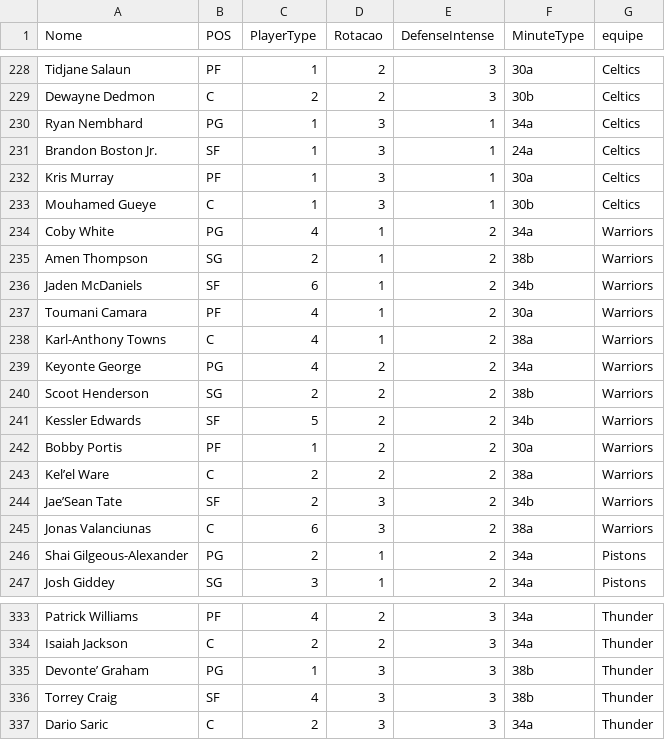
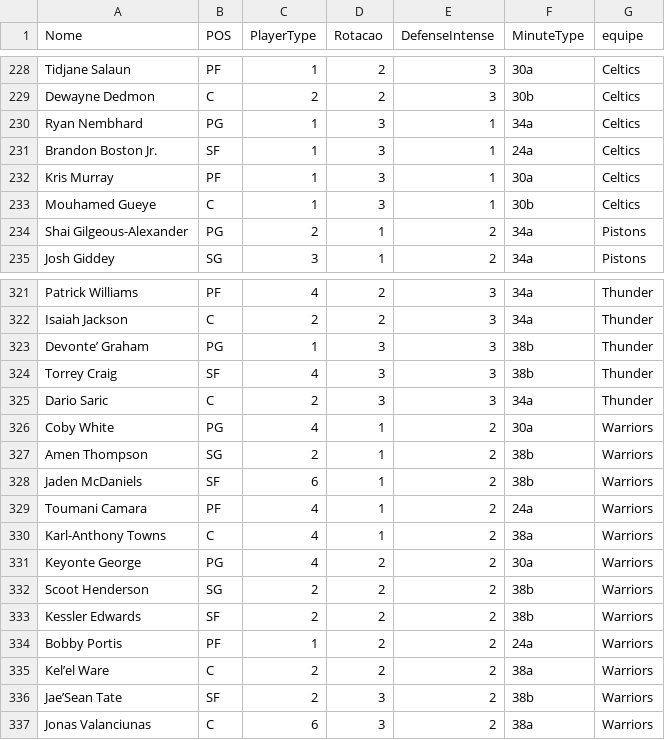
Before and after one commit to manriva-data/bratuganba, a CSV file: Dc.csv, drawn as a sheet; only a part is shown, gaps mark what is left out.

Commit message:
Atualiza Dc.csv para Warriors

```diff
--- a/Dc.csv
+++ b/Dc.csv
@@ -233,14 +233,2 @@ Kris Murray, PF, 1, 3, 1, 30a,Celtics
 Mouhamed Gueye, C, 1, 3, 1, 30b,Celtics
-Coby White, PG, 4, 1, 2, 34a,Warriors
-Amen Thompson, SG, 2, 1, 2, 38b,Warriors
-Jaden McDaniels, SF, 6, 1, 2, 34b,Warriors
-Toumani Camara, PF, 4, 1, 2, 30a,Warriors
-Karl-Anthony Towns, C, 4, 1, 2, 38a,Warriors
-Keyonte George, PG, 4, 2, 2, 34a,Warriors
-Scoot Henderson, SG, 2, 2, 2, 38b,Warriors
-Kessler Edwards, SF, 5, 2, 2, 34b,Warriors
-Bobby Portis, PF, 1, 2, 2, 30a,Warriors
-Kel’el Ware, C, 2, 2, 2, 38a,Warriors
-Jae’Sean Tate, SF, 2, 3, 2, 34b,Warriors
-Jonas Valanciunas, C, 6, 3, 2, 38a,Warriors
 Shai Gilgeous-Alexander, PG, 2, 1, 2, 34a,Pistons
@@ -337 +325,13 @@ Torrey Craig, SF, 4, 3, 3, 38b,Thunder
 Dario Saric, C, 2, 3, 3, 34a,Thunder
+Coby White, PG, 4, 1, 2, 30a,Warriors
+Amen Thompson, SG, 2, 1, 2, 38b,Warriors
+Jaden McDaniels, SF, 6, 1, 2, 38b,Warriors
+Toumani Camara, PF, 4, 1, 2, 24a,Warriors
+Karl-Anthony Towns, C, 4, 1, 2, 38a,Warriors
+Keyonte George, PG, 4, 2, 2, 30a,Warriors
+Scoot Henderson, SG, 2, 2, 2, 38b,Warriors
+Kessler Edwards, SF, 2, 2, 2, 38b,Warriors
+Bobby Portis, PF, 1, 2, 2, 24a,Warriors
+Kel’el Ware, C, 2, 2, 2, 38a,Warriors
+Jae’Sean Tate, SF, 2, 3, 2, 38b,Warriors
+Jonas Valanciunas, C, 6, 3, 2, 38a,Warriors
```
